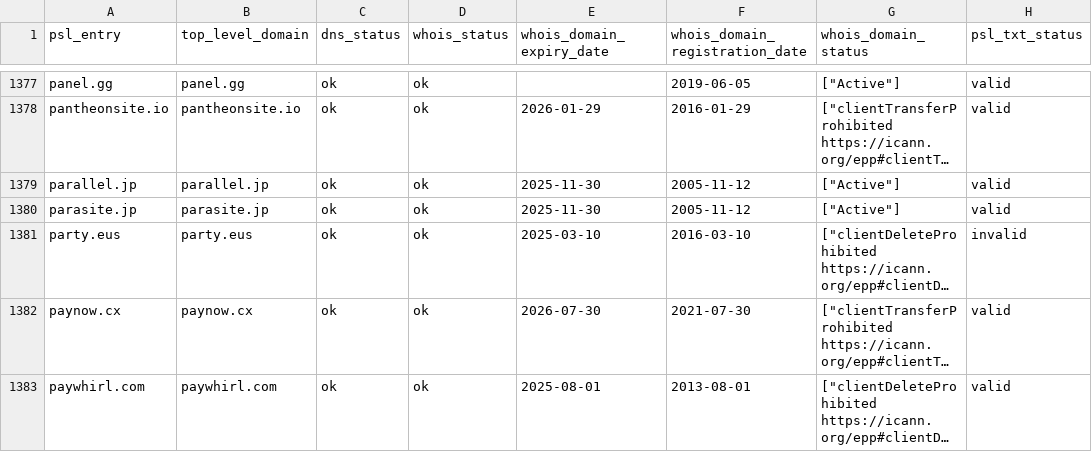
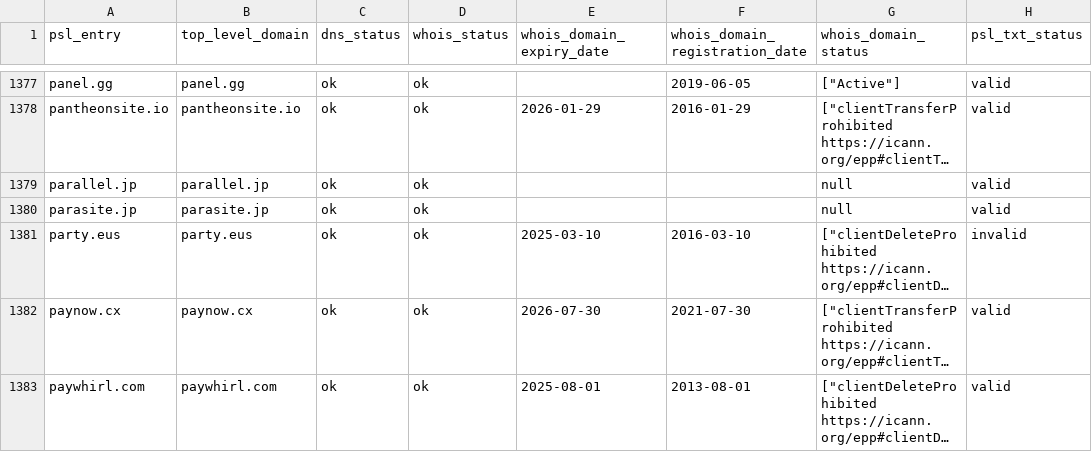
Before and after one commit to groundcat/PSL-private-domains-checker, a CSV file: data/all.csv, drawn as a sheet; only a part is shown, gaps mark what is left out; long unchanged cells end in …; the diff covers the shown part only; the diff names each change by its address in the sheet, - before the commit and + after, or states it on an @@ line.

```diff
--- a/data/all.csv
+++ b/data/all.csv
-E1379:E1380 (whois_domain_expiry_date): 2025-11-30
+E1379:E1380 (whois_domain_expiry_date): (empty)
-F1379:F1380 (whois_domain_registration_date): 2005-11-12
+F1379:F1380 (whois_domain_registration_date): (empty)
-G1379:G1380 (whois_domain_status): ["Active"]
+G1379:G1380 (whois_domain_status): null
```
Also changed, not shown: 2 added rows and 150 edited cells elsewhere in this file, data/expiry_less_than_2yrs.csv, data/missing_psl_txt.csv, 1 other file.
